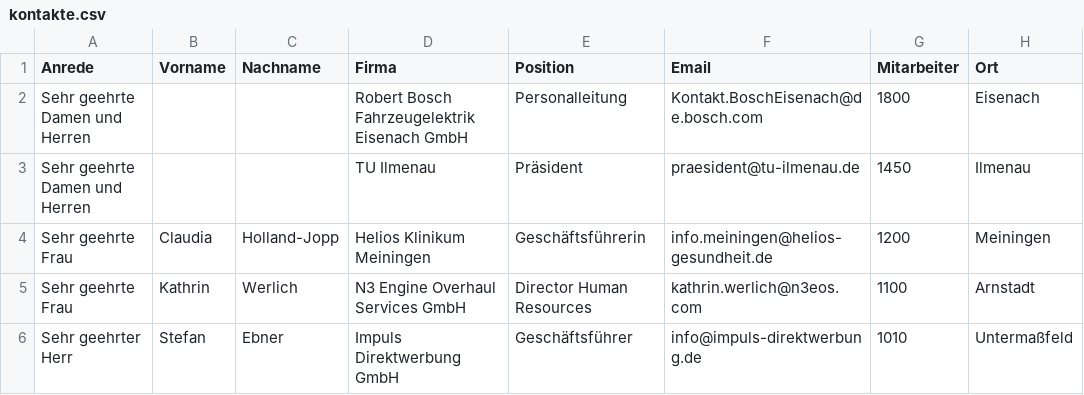
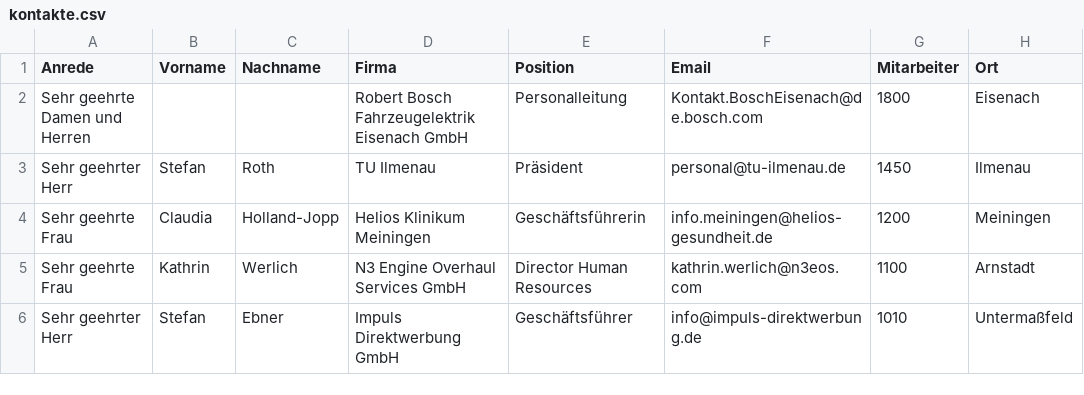
Before and after one commit to kneipenterroristecky-cmd/Webseite_Eckversicherung, a CSV file: bkv-kampagne/kontakte.csv, drawn as a sheet; only a part is shown.

Commit message:
auto: save changes

```diff
--- a/bkv-kampagne/kontakte.csv
+++ b/bkv-kampagne/kontakte.csv
@@ -2,3 +2,3 @@ Anrede,Vorname,Nachname,Firma,Position,Email,Mitarbeiter,Ort
 Sehr geehrte Damen und Herren,,,Robert Bosch Fahrzeugelektrik Eisenach GmbH,Personalleitung,Kontakt.BoschEisenach@de.bosch.com,1800,Eisenach
-Sehr geehrte Damen und Herren,,,TU Ilmenau,Präsident,praesident@tu-ilmenau.de,1450,Ilmenau
+Sehr geehrter Herr,Stefan,Roth,TU Ilmenau,Präsident,personal@tu-ilmenau.de,1450,Ilmenau
 Sehr geehrte Frau,Claudia,Holland-Jopp,Helios Klinikum Meiningen,Geschäftsführerin,info.meiningen@helios-gesundheit.de,1200,Meiningen
```
